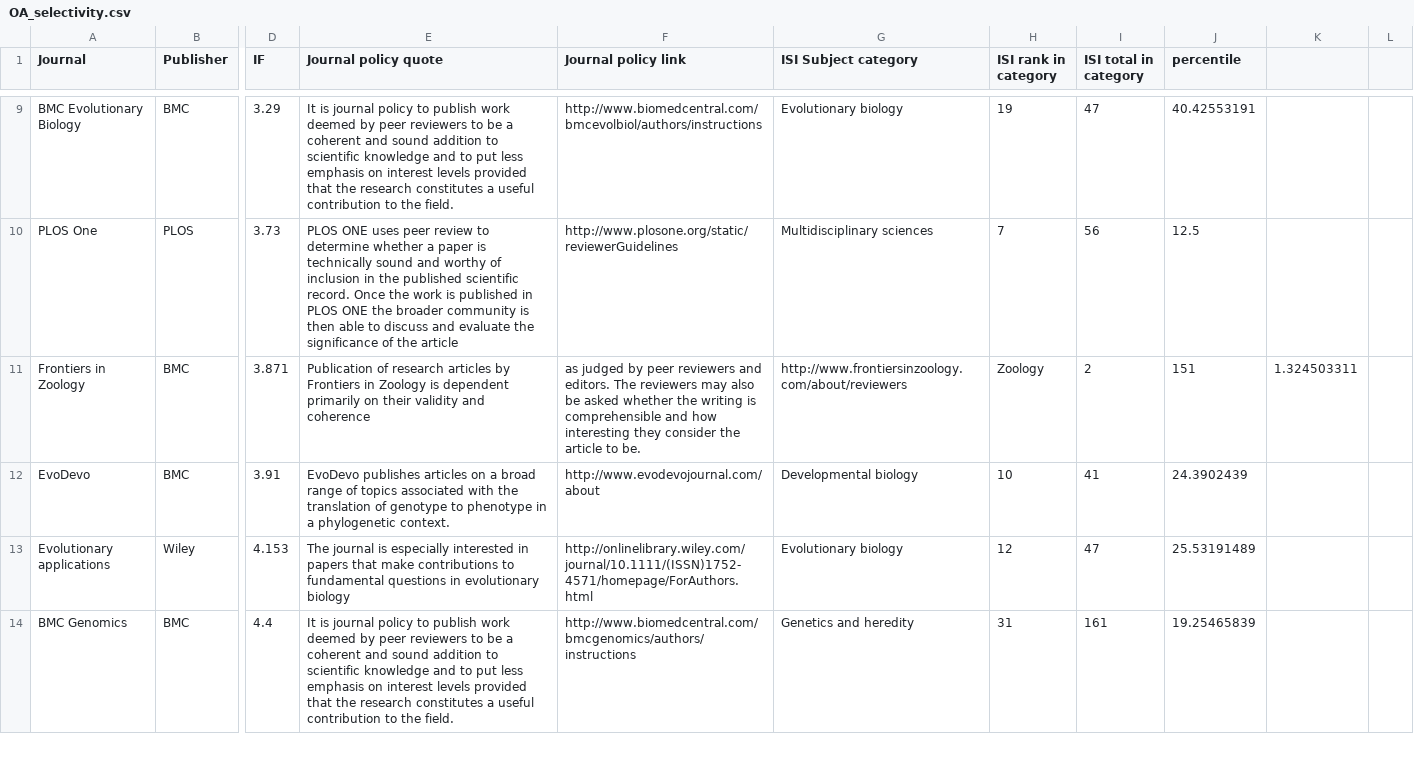
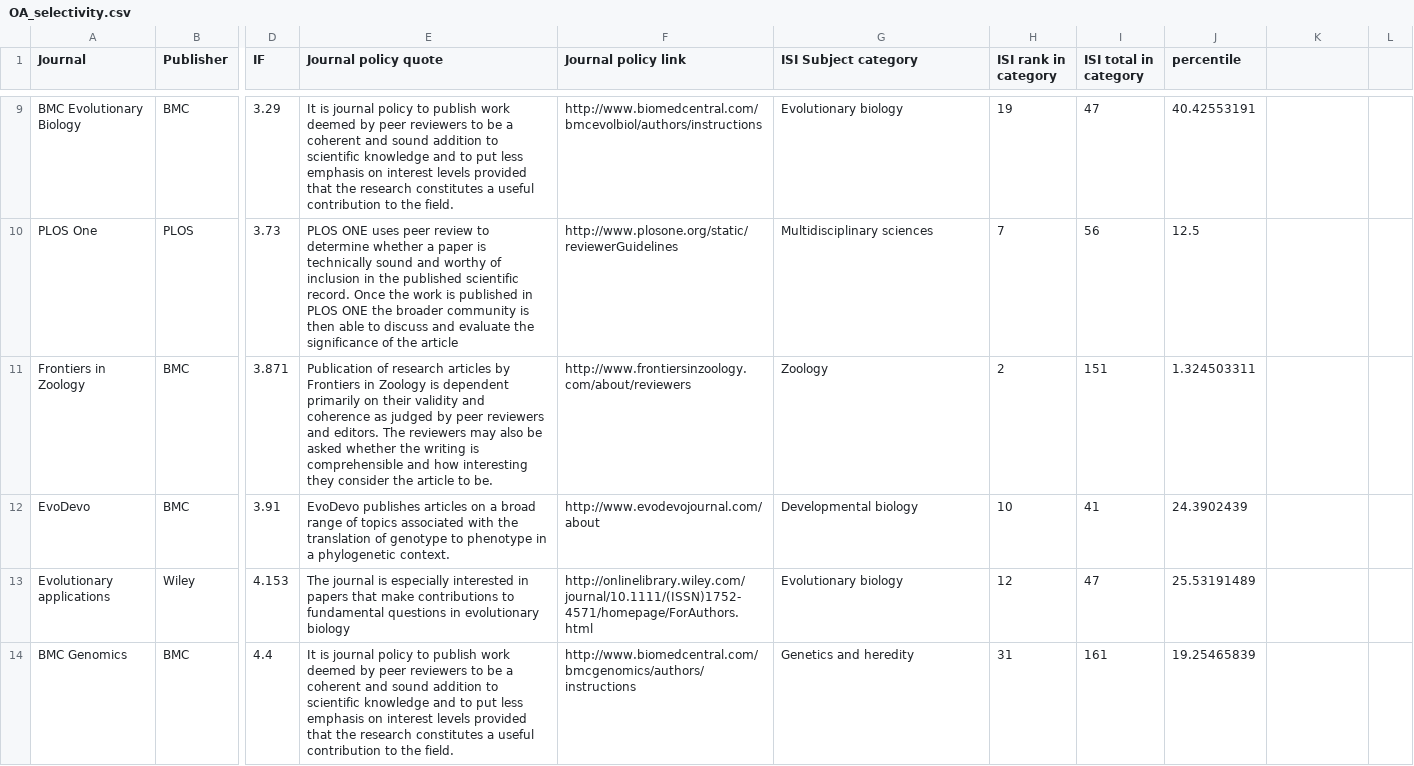
Before and after one commit to roblanf/response_agrawal, a CSV file: OA_selectivity.csv, drawn as a sheet; only a part is shown, gaps mark what is left out; the diff covers the shown part only; the diff names each change by its address in the sheet, - before the commit and + after, or states it on an @@ line.

Commit message:
final edits to csv

```diff
--- a/OA_selectivity.csv
+++ b/OA_selectivity.csv
-E11 (Journal policy quote): …and coherence
+E11 (Journal policy quote): …and coherence as judged by peer reviewers and editors. The reviewers may also be asked whether the writing is comprehensible and how interesting they consider the article to be.
-F11 (Journal policy link): as judged by peer reviewers and editors. The reviewers may also be asked whether the writing is comprehensible and how interesting they consider the article to be.
+F11 (Journal policy link): http://www.frontiersinzoology.com/about/reviewers
-G11 (ISI Subject category): http://www.frontiersinzoology.com/about/reviewers
+G11 (ISI Subject category): Zoology
-H11 (ISI rank in category): Zoology
+H11 (ISI rank in category): 2
-I11 (ISI total in category): 2
+I11 (ISI total in category): 151
-J11 (percentile): 151
+J11 (percentile): 1.324503311
-K11: 1.324503311
+K11: (empty)
```
Also changed, not shown: 67 edited cells elsewhere in this file.
